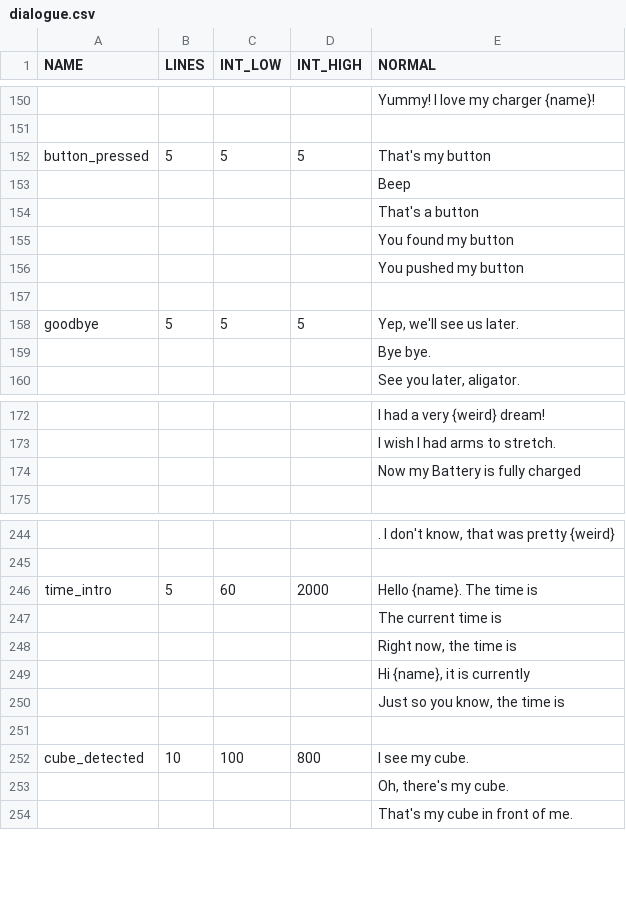
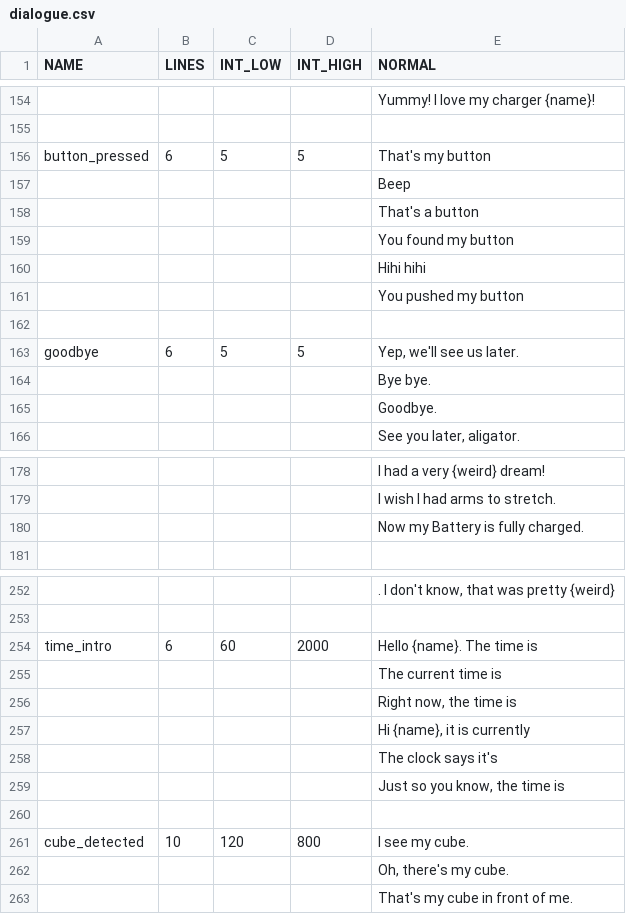
Before and after one commit to CertifiedCallatic/vectorator, a CSV file: dialogue.csv, drawn as a sheet; only a part is shown, gaps mark what is left out; addresses are those after the commit; the diff covers the shown part only; the diff names each change by its address in the sheet, - before the commit and + after, or states it on an @@ line.

```diff
--- a/dialogue.csv
+++ b/dialogue.csv
-B156 (LINES): 5
+B156 (LINES): 6
+row 160:  |  |  |  | Hihi hihi
-B163 (LINES): 5
+B163 (LINES): 6
+row 165:  |  |  |  | Goodbye.
-E180 (NORMAL): Now my Battery is fully charged
+E180 (NORMAL): Now my Battery is fully charged.
-B254 (LINES): 5
+B254 (LINES): 6
+row 258:  |  |  |  | The clock says it's
-C261 (INT_LOW): 100
+C261 (INT_LOW): 120
```
Also changed, not shown: 6 added rows, 1 moved row and 9 edited cells elsewhere in this file, 2 other files.
